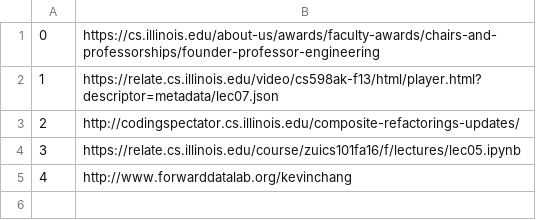
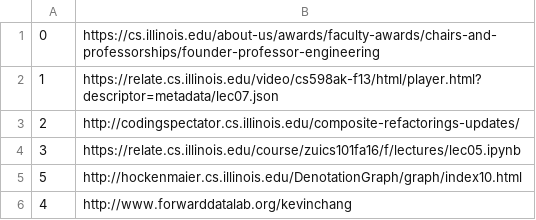
Before and after one commit to forward-uiuc/Entity-Search-Annotation-Indexing, a CSV file: test_urls.csv, drawn as a sheet; the diff names each change by its address in the sheet, - before the commit and + after, or states it on an @@ line.

```diff
--- a/test_urls.csv
+++ b/test_urls.csv
+row 5: 5 | http://hockenmaier.cs.illinois.edu/DenotationGraph/graph/index10.html
```
Also changed, not shown: 2 other files.
